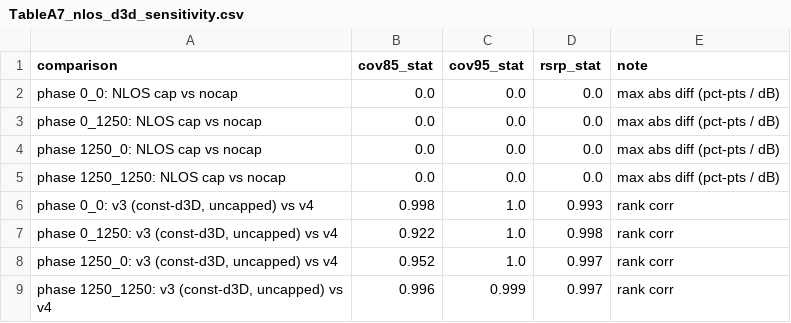
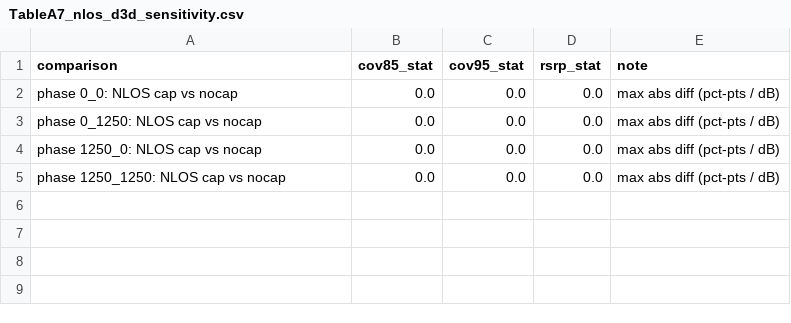
Before and after one commit to ccst2000/huizhou-thermal-wireless-tradeoffs, a CSV file: tables/TableA7_nlos_d3d_sensitivity.csv, drawn as a sheet; the diff names each change by its address in the sheet, - before the commit and + after, or states it on an @@ line.

```diff
--- a/tables/TableA7_nlos_d3d_sensitivity.csv
+++ b/tables/TableA7_nlos_d3d_sensitivity.csv
-row 6: phase 0_0: v3 (const-d3D, uncapped) vs v4 | 0.998 | 1.0 | 0.993 | rank corr
-row 7: phase 0_1250: v3 (const-d3D, uncapped) vs v4 | 0.922 | 1.0 | 0.998 | rank corr
-row 8: phase 1250_0: v3 (const-d3D, uncapped) vs v4 | 0.952 | 1.0 | 0.997 | rank corr
-row 9: phase 1250_1250: v3 (const-d3D, uncapped) vs v4 | 0.996 | 0.999 | 0.997 | rank corr
```
Also changed, not shown: tables/TableA11_sampling_frame.csv, tables/TableA14_block_sensitivity.csv, 40 other files.
